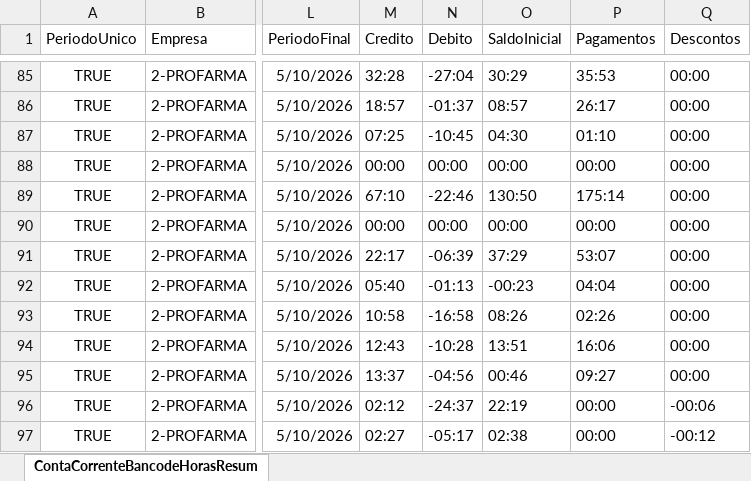
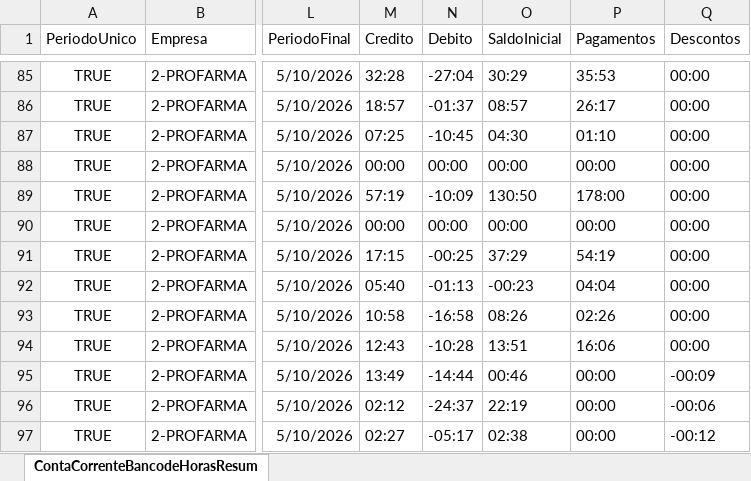
Before and after one commit to oliveirafabio8813-design/meu-dashboard-profarma, an Excel workbook: Relatorio_ContaCorrenteBancoDeHorasResumo.xlsx, sheet ContaCorrenteBancodeHorasResum, drawn as a sheet; only a part is shown, gaps mark what is left out; values as stored, in another font and other column widths than the file's, no borders; table styles not drawn; the diff covers the shown part only; the diff names each change by its address in the sheet, - before the commit and + after, or states it on an @@ line.

```diff
--- a/Relatorio_ContaCorrenteBancoDeHorasResumo.xlsx (sheet ContaCorrenteBancodeHorasResum)
+++ b/Relatorio_ContaCorrenteBancoDeHorasResumo.xlsx (sheet ContaCorrenteBancodeHorasResum)
-M89 (Credito): 67:10
+M89 (Credito): 57:19
-N89 (Debito): -22:46
+N89 (Debito): -10:09
-P89 (Pagamentos): 175:14
+P89 (Pagamentos): 178:00
-M91 (Credito): 22:17
+M91 (Credito): 17:15
-N91 (Debito): -06:39
+N91 (Debito): -00:25
-P91 (Pagamentos): 53:07
+P91 (Pagamentos): 54:19
-M95 (Credito): 13:37
+M95 (Credito): 13:49
-N95 (Debito): -04:56
+N95 (Debito): -14:44
-P95 (Pagamentos): 09:27
+P95 (Pagamentos): 00:00
-Q95 (Descontos): 00:00
+Q95 (Descontos): -00:09
```
Also changed, not shown: 5 added rows, 4 removed rows and 969 edited cells elsewhere in this sheet, Relatorio_OcorrenciasNoPonto.xlsx.
